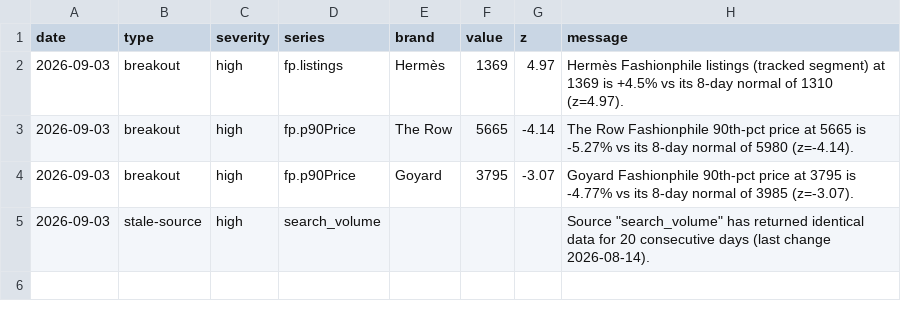
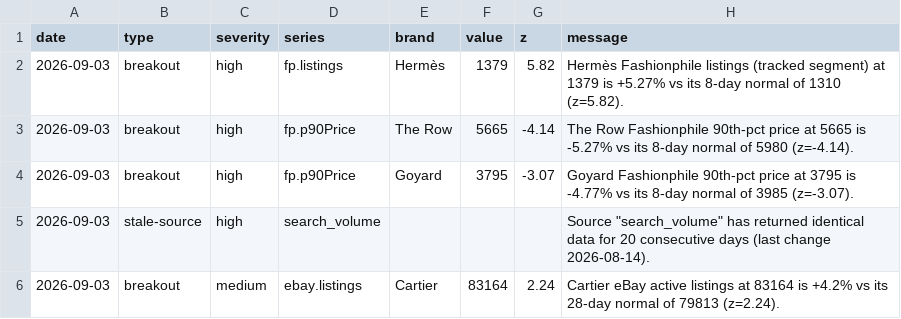
Before and after one commit to elibarzvi/demand-desk, a CSV file: data/exports/alerts.csv, drawn as a sheet.

```diff
--- a/data/exports/alerts.csv
+++ b/data/exports/alerts.csv
@@ -1,3 +1,3 @@
 date,type,severity,series,brand,value,z,message
-2026-09-03,breakout,high,fp.listings,Hermès,1369,4.97,Hermès Fashionphile listings (tracked segment) at 1369 is +4.5% vs its 8-day normal of 1310 (z=4.97).
+2026-09-03,breakout,high,fp.listings,Hermès,1379,5.82,Hermès Fashionphile listings (tracked segment) at 1379 is +5.27% vs its 8-day normal of 1310 (z=5.82).
 2026-09-03,breakout,high,fp.p90Price,The Row,5665,-4.14,The Row Fashionphile 90th-pct price at 5665 is -5.27% vs its 8-day normal of 5980 (z=-4.14).
@@ -5 +5,2 @@ date,type,severity,series,brand,value,z,message
 2026-09-03,stale-source,high,search_volume,,,,"Source ""search_volume"" has returned identical data for 20 consecutive days (last change 2026-08-14)."
+2026-09-03,breakout,medium,ebay.listings,Cartier,83164,2.24,Cartier eBay active listings at 83164 is +4.2% vs its 28-day normal of 79813 (z=2.24).
```
Also changed, not shown: data/exports/ebay.csv, data/exports/fashionphile-condition.csv, 13 other files.
